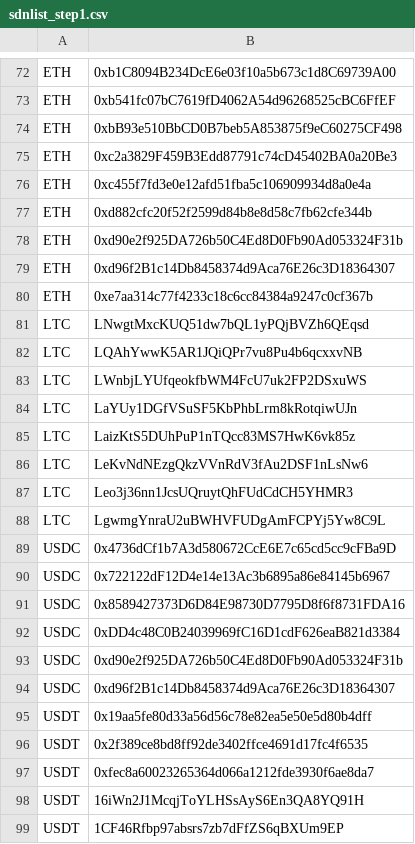
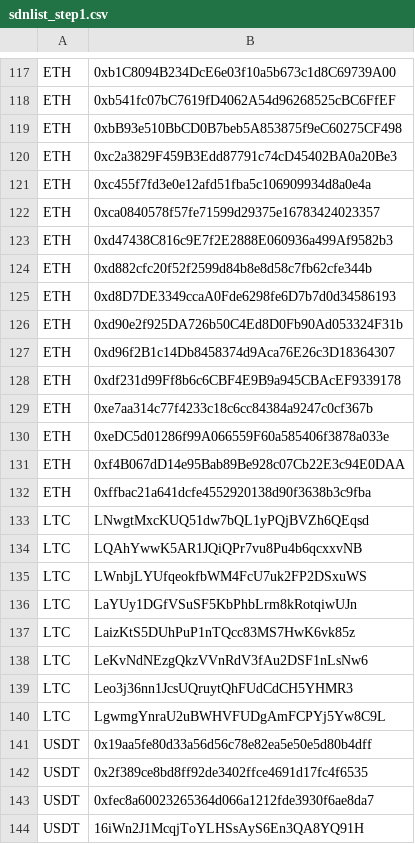
Before and after one commit to CYBAVO/Cryptocurrency_Sanction_List, a CSV file: sdnlist_step1.csv, drawn as a sheet; only a part is shown, gaps mark what is left out; the shorter side is filled out with more unchanged rows; removed rows and columns are numbered as before the commit, all else as after; the diff covers the shown part only; the diff names each change by its address in the sheet, - before the commit and + after, or states it on an @@ line.

```diff
--- a/sdnlist_step1.csv
+++ b/sdnlist_step1.csv
+row 122: ETH | 0xca0840578f57fe71599d29375e16783424023357
+row 123: ETH | 0xd47438C816c9E7f2E2888E060936a499Af9582b3
+row 125: ETH | 0xd8D7DE3349ccaA0Fde6298fe6D7b7d0d34586193
+row 128: ETH | 0xdf231d99Ff8b6c6CBF4E9B9a945CBAcEF9339178
+row 130: ETH | 0xeDC5d01286f99A066559F60a585406f3878a033e
+row 131: ETH | 0xf4B067dD14e95Bab89Be928c07Cb22E3c94E0DAA
+row 132: ETH | 0xffbac21a641dcfe4552920138d90f3638b3c9fba
-row 89: USDC | 0x4736dCf1b7A3d580672CcE6E7c65cd5cc9cFBa9D
-row 90: USDC | 0x722122dF12D4e14e13Ac3b6895a86e84145b6967
-row 91: USDC | 0x8589427373D6D84E98730D7795D8f6f8731FDA16
-row 92: USDC | 0xDD4c48C0B24039969fC16D1cdF626eaB821d3384
-row 93: USDC | 0xd90e2f925DA726b50C4Ed8D0Fb90Ad053324F31b
-row 94: USDC | 0xd96f2B1c14Db8458374d9Aca76E26c3D18364307
```
Also changed, not shown: 46 added rows, 1 removed row and 1 edited cell elsewhere in this file, sdnlist.csv, sdnlist_step2.csv, 1 other file.
